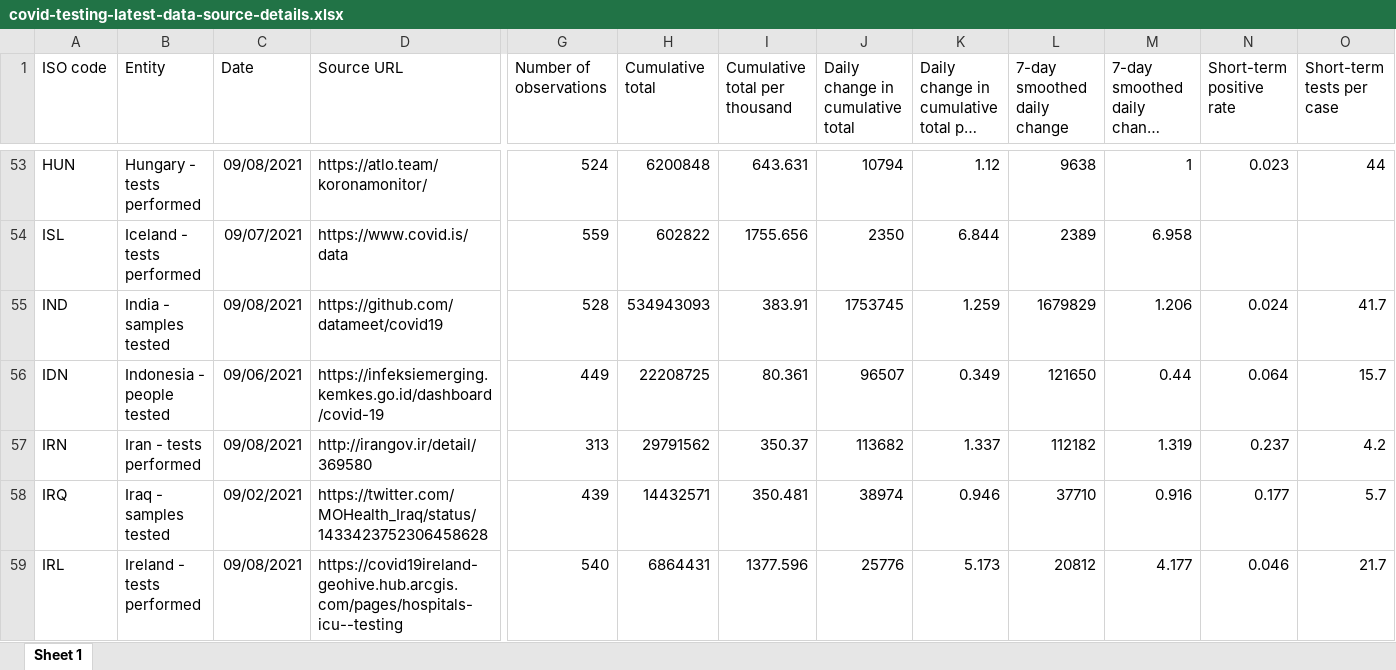
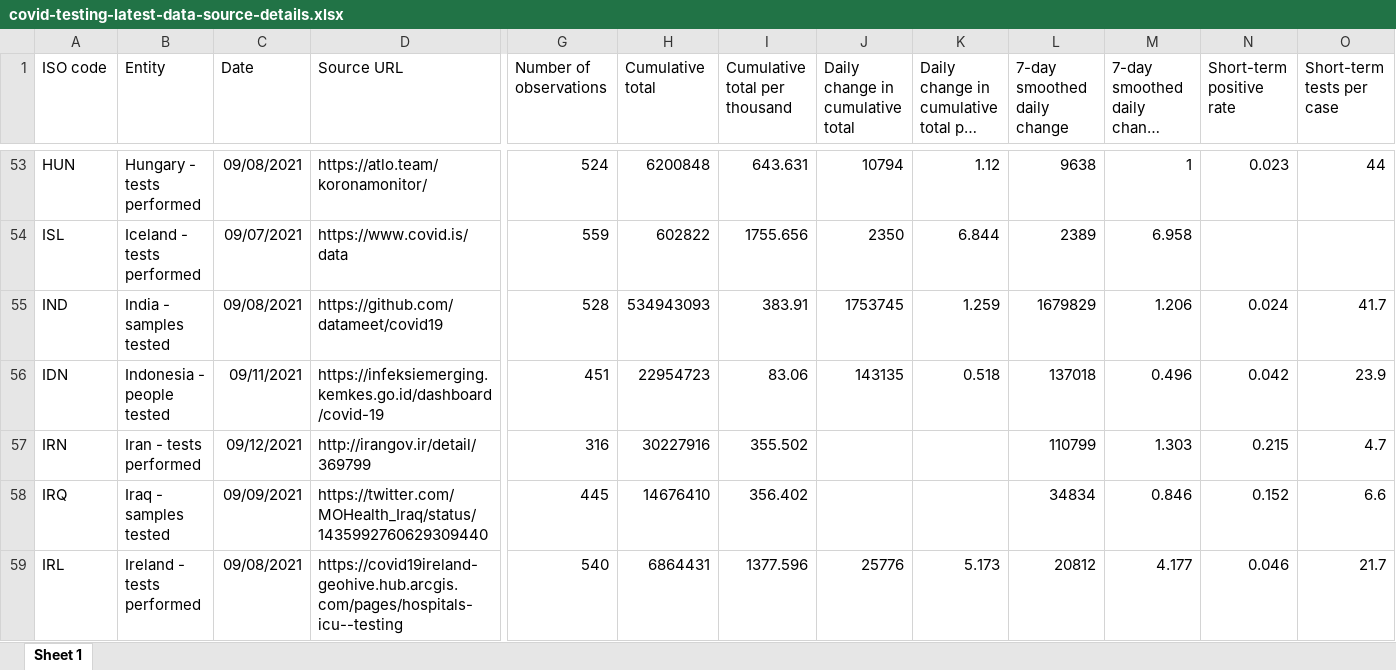
Before and after one commit to upamapsb/Upama, an Excel workbook: public/data/testing/covid-testing-latest-data-source-details.xlsx, sheet Sheet 1, drawn as a sheet; only a part is shown, gaps mark what is left out; long unchanged cells end in …; values as stored, in another font and other column widths than the file's, no borders; the diff covers the shown part only; the diff names each change by its address in the sheet, - before the commit and + after, or states it on an @@ line.

```diff
--- a/public/data/testing/covid-testing-latest-data-source-details.xlsx (sheet Sheet 1)
+++ b/public/data/testing/covid-testing-latest-data-source-details.xlsx (sheet Sheet 1)
-C56 (Date): 09/06/2021
+C56 (Date): 09/11/2021
-G56 (Number of observations): 449
+G56 (Number of observations): 451
-H56 (Cumulative total): 22208725
+H56 (Cumulative total): 22954723
-I56 (Cumulative total per thousand): 80.361
+I56 (Cumulative total per thousand): 83.06
-J56 (Daily change in cumulative total): 96507
+J56 (Daily change in cumulative total): 143135
-K56: 0.349
+K56: 0.518
-L56 (7-day smoothed daily change): 121650
+L56 (7-day smoothed daily change): 137018
-M56: 0.44
+M56: 0.496
-N56 (Short-term positive rate): 0.064
+N56 (Short-term positive rate): 0.042
-O56 (Short-term tests per case): 15.7
+O56 (Short-term tests per case): 23.9
-C57 (Date): 09/08/2021
+C57 (Date): 09/12/2021
-D57 (Source URL): http://irangov.ir/detail/369580
+D57 (Source URL): http://irangov.ir/detail/369799
-G57 (Number of observations): 313
+G57 (Number of observations): 316
-H57 (Cumulative total): 29791562
+H57 (Cumulative total): 30227916
-I57 (Cumulative total per thousand): 350.37
+I57 (Cumulative total per thousand): 355.502
-J57 (Daily change in cumulative total): 113682
+J57 (Daily change in cumulative total): (empty)
-K57: 1.337
+K57: (empty)
-L57 (7-day smoothed daily change): 112182
+L57 (7-day smoothed daily change): 110799
-M57: 1.319
+M57: 1.303
-N57 (Short-term positive rate): 0.237
+N57 (Short-term positive rate): 0.215
-O57 (Short-term tests per case): 4.2
+O57 (Short-term tests per case): 4.7
-C58 (Date): 09/02/2021
+C58 (Date): 09/09/2021
-D58 (Source URL): https://twitter.com/MOHealth_Iraq/status/1433423752306458628
+D58 (Source URL): https://twitter.com/MOHealth_Iraq/status/1435992760629309440
-G58 (Number of observations): 439
+G58 (Number of observations): 445
-H58 (Cumulative total): 14432571
+H58 (Cumulative total): 14676410
-I58 (Cumulative total per thousand): 350.481
+I58 (Cumulative total per thousand): 356.402
-J58 (Daily change in cumulative total): 38974
+J58 (Daily change in cumulative total): (empty)
-K58: 0.946
+K58: (empty)
-L58 (7-day smoothed daily change): 37710
+L58 (7-day smoothed daily change): 34834
-M58: 0.916
+M58: 0.846
-N58 (Short-term positive rate): 0.177
+N58 (Short-term positive rate): 0.152
-O58 (Short-term tests per case): 5.7
+O58 (Short-term tests per case): 6.6
```
Also changed, not shown: 539 edited cells elsewhere in this sheet, public/data/latest/owid-covid-latest.xlsx, 15 other files.
